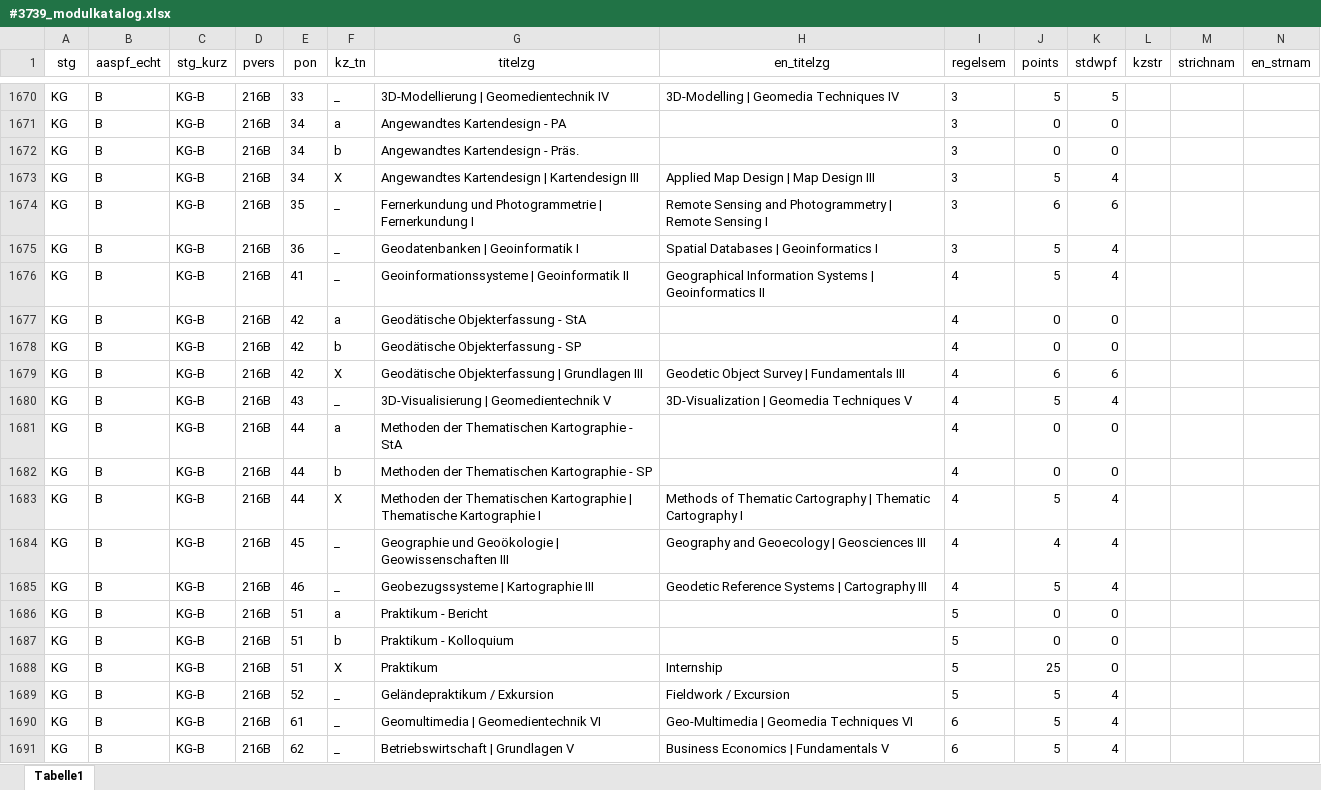
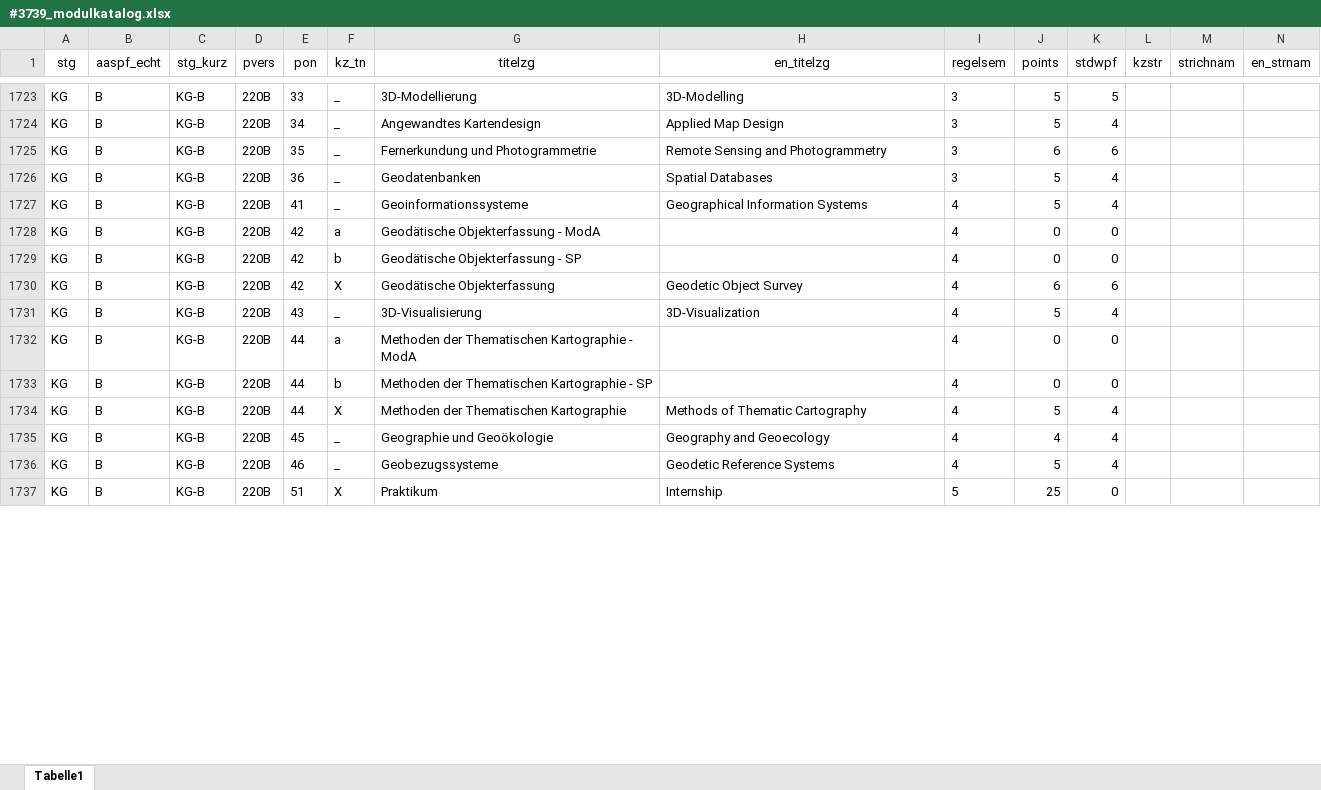
Before and after one commit to tgermer/stg, an Excel workbook: _data/#3739_modulkatalog.xlsx, sheet Tabelle1, drawn as a sheet; only a part is shown, gaps mark what is left out; values as stored, in another font and other column widths than the file's, no borders; removed rows and columns are numbered as before the commit, all else as after; rows hold the shown columns only; the diff covers the shown part only; the diff names each change by its address in the sheet, - before the commit and + after, or states it on an @@ line.

```diff
--- a/_data/#3739_modulkatalog.xlsx (sheet Tabelle1)
+++ b/_data/#3739_modulkatalog.xlsx (sheet Tabelle1)
-D1723 (pvers): 216B
+D1723 (pvers): 220B
-G1723 (titelzg): 3D-Modellierung | Geomedientechnik IV
+G1723 (titelzg): 3D-Modellierung
-H1723 (en_titelzg): 3D-Modelling | Geomedia Techniques IV
+H1723 (en_titelzg): 3D-Modelling
-row 1671: KG | B | KG-B | 216B | 34 | a | Angewandtes Kartendesign - PA |  | 3 | 0 | 0
-row 1672: KG | B | KG-B | 216B | 34 | b | Angewandtes Kartendesign - Präs. |  | 3 | 0 | 0
-D1724:D1736 (pvers): 216B
+D1724:D1736 (pvers): 220B
-F1724 (kz_tn): X
+F1724 (kz_tn): _
-G1724 (titelzg): Angewandtes Kartendesign | Kartendesign III
+G1724 (titelzg): Angewandtes Kartendesign
-H1724 (en_titelzg): Applied Map Design | Map Design III
+H1724 (en_titelzg): Applied Map Design
-G1725 (titelzg): Fernerkundung und Photogrammetrie | Fernerkundung I
+G1725 (titelzg): Fernerkundung und Photogrammetrie
-H1725 (en_titelzg): Remote Sensing and Photogrammetry | Remote Sensing I
+H1725 (en_titelzg): Remote Sensing and Photogrammetry
-G1726 (titelzg): Geodatenbanken | Geoinformatik I
+G1726 (titelzg): Geodatenbanken
-H1726 (en_titelzg): Spatial Databases | Geoinformatics I
+H1726 (en_titelzg): Spatial Databases
-G1727 (titelzg): Geoinformationssysteme | Geoinformatik II
+G1727 (titelzg): Geoinformationssysteme
-H1727 (en_titelzg): Geographical Information Systems | Geoinformatics II
+H1727 (en_titelzg): Geographical Information Systems
-G1728 (titelzg): Geodätische Objekterfassung - StA
+G1728 (titelzg): Geodätische Objekterfassung - ModA
-G1730 (titelzg): Geodätische Objekterfassung | Grundlagen III
+G1730 (titelzg): Geodätische Objekterfassung
-H1730 (en_titelzg): Geodetic Object Survey | Fundamentals III
+H1730 (en_titelzg): Geodetic Object Survey
-G1731 (titelzg): 3D-Visualisierung | Geomedientechnik V
+G1731 (titelzg): 3D-Visualisierung
-H1731 (en_titelzg): 3D-Visualization | Geomedia Techniques V
+H1731 (en_titelzg): 3D-Visualization
-G1732 (titelzg): Methoden der Thematischen Kartographie - StA
+G1732 (titelzg): Methoden der Thematischen Kartographie - ModA
-G1734 (titelzg): …Thematischen Kartographie | Thematische Kartographie I
+G1734 (titelzg): …Thematischen Kartographie
-H1734 (en_titelzg): Methods of Thematic Cartography | Thematic Cartography I
+H1734 (en_titelzg): Methods of Thematic Cartography
-G1735 (titelzg): Geographie und Geoökologie | Geowissenschaften III
+G1735 (titelzg): Geographie und Geoökologie
-H1735 (en_titelzg): Geography and Geoecology | Geosciences III
+H1735 (en_titelzg): Geography and Geoecology
-G1736 (titelzg): Geobezugssysteme | Kartographie III
+G1736 (titelzg): Geobezugssysteme
-H1736 (en_titelzg): Geodetic Reference Systems | Cartography III
+H1736 (en_titelzg): Geodetic Reference Systems
-row 1686: KG | B | KG-B | 216B | 51 | a | Praktikum - Bericht |  | 5 | 0 | 0
-row 1687: KG | B | KG-B | 216B | 51 | b | Praktikum - Kolloquium |  | 5 | 0 | 0
-D1737 (pvers): 216B
+D1737 (pvers): 220B
-row 1689: KG | B | KG-B | 216B | 52 | _ | Geländepraktikum / Exkursion | Fieldwork / Excursion | 5 | 5 | 4
-row 1690: KG | B | KG-B | 216B | 61 | _ | Geomultimedia | Geomedientechnik VI | Geo-Multimedia | Geomedia Techniques VI | 6 | 5 | 4
-row 1691: KG | B | KG-B | 216B | 62 | _ | Betriebswirtschaft | Grundlagen V | Business Economics | Fundamentals V | 6 | 5 | 4
```
Also changed, not shown: 132 added rows, 14 removed rows, 3 moved rows and 54 edited cells elsewhere in this sheet, _data/#3517_gebuehren.xlsx, _data/#3787_fachrichtung.xlsx, 5 other files.
